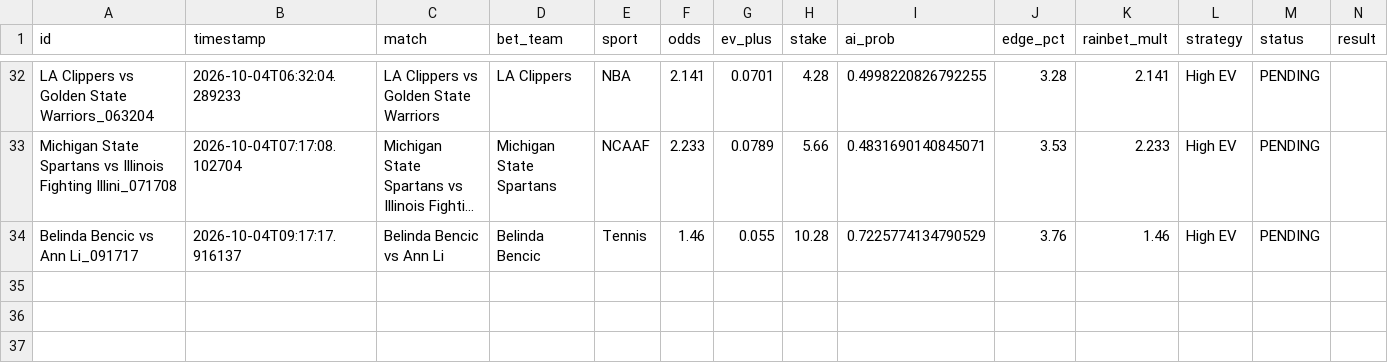
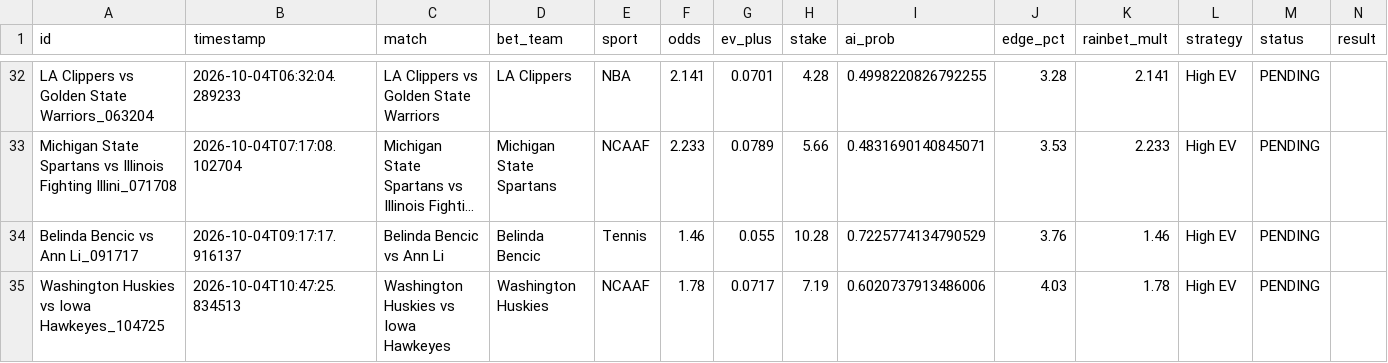
Before and after one commit to alexaspi-hub/mainsell, a CSV file: paper_trades.csv, drawn as a sheet; only a part is shown, gaps mark what is left out; long unchanged cells end in …; the diff names each change by its address in the sheet, - before the commit and + after, or states it on an @@ line.

Commit message:
Update paper_trades.csv — 2026-10-04T10:47:26

```diff
--- a/paper_trades.csv
+++ b/paper_trades.csv
+row 35: Washington Huskies vs Iowa Hawkeyes_104725 | 2026-10-04T10:47:25.834513 | Washington Huskies vs Iowa Hawkeyes | Washington Huskies | NCAAF | 1.78 | 0.0717 | 7.19 | 0.6020737913486006 | 4.03 | 1.78 | High EV | PENDING
```
